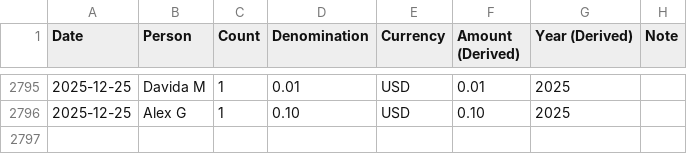
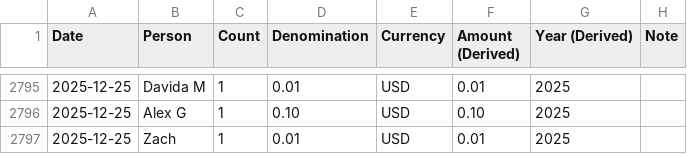
Before and after one commit to zachmargolis/pennies, a CSV file: pennies-orig.csv, drawn as a sheet; only a part is shown, gaps mark what is left out; the diff names each change by its address in the sheet, - before the commit and + after, or states it on an @@ line.

Commit message:
Update data

```diff
--- a/pennies-orig.csv
+++ b/pennies-orig.csv
+row 2797: 2025-12-25 | Zach | 1 | 0.01 | USD | 0.01 | 2025
```
